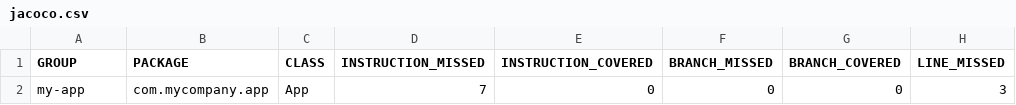
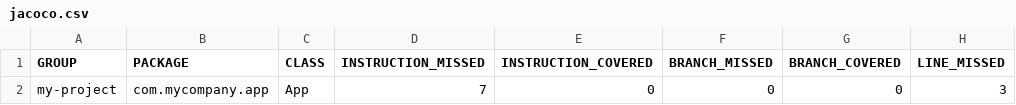
Before and after one commit to samplegithub7702/sonarqube, a CSV file: target/site/jacoco/jacoco.csv, drawn as a sheet; only a part is shown; the diff names each change by its address in the sheet, - before the commit and + after, or states it on an @@ line.

```diff
--- a/target/site/jacoco/jacoco.csv
+++ b/target/site/jacoco/jacoco.csv
-A2 (GROUP): my-app
+A2 (GROUP): my-project
```
Also changed, not shown: 18 other files.
